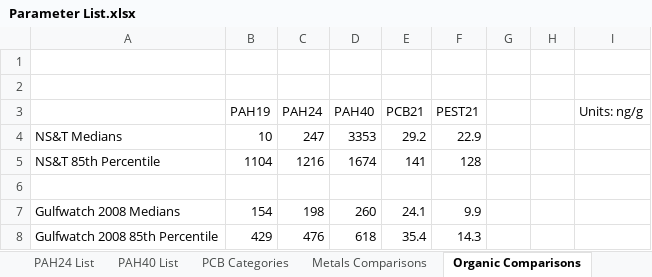
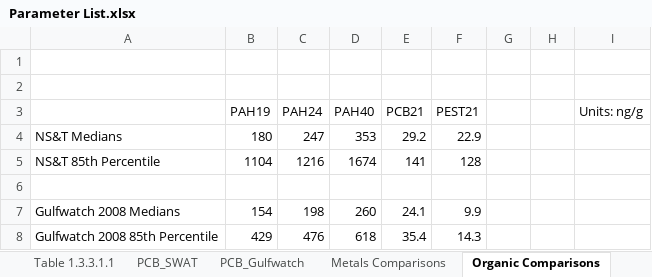
Before and after one commit to CBEP-SoCB/SWAT_mussels_sum, an Excel workbook: Derived_Data/Parameter List.xlsx, sheet Organic Comparisons, drawn as a sheet; values as stored, in another font and other column widths than the file's, no borders; the diff names each change by its address in the sheet, - before the commit and + after, or states it on an @@ line.

Commit message:
Evaluating PCB Data and developing sums and totals of organic contaminants

```diff
--- a/Derived_Data/Parameter List.xlsx (sheet Organic Comparisons)
+++ b/Derived_Data/Parameter List.xlsx (sheet Organic Comparisons)
-sheet tab: PAH24 List
-sheet tab: PAH40 List
-sheet tab: PCB Categories
+sheet tab: Table 1.3.3.1.1
+sheet tab: PCB_SWAT
+sheet tab: PCB_Gulfwatch
-B4 (PAH19): 10
+B4 (PAH19): 180
-D4 (PAH40): 3353
+D4 (PAH40): 353
```
Also changed, not shown: sheet Parameter List, other sheet tabs, 13 other files.
